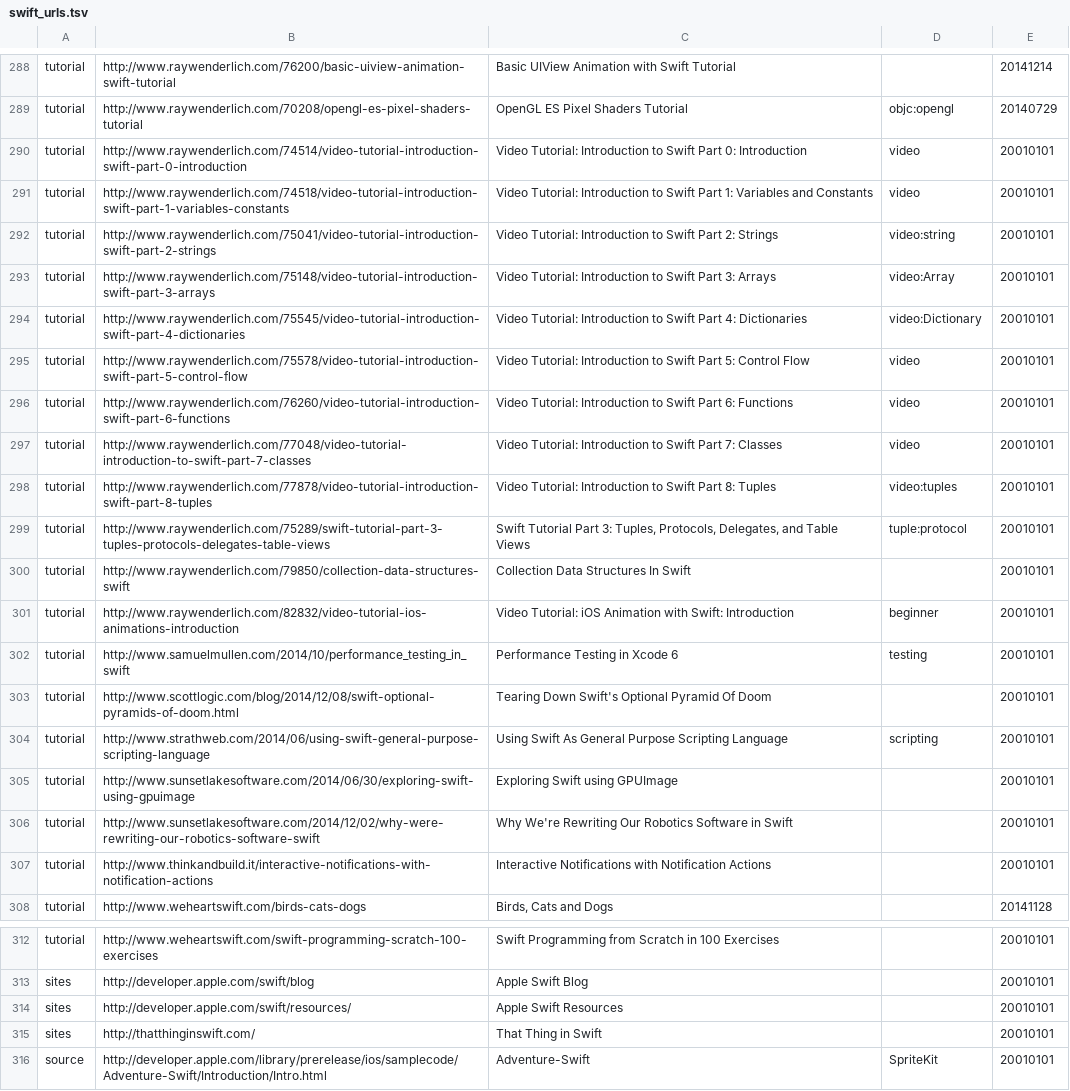
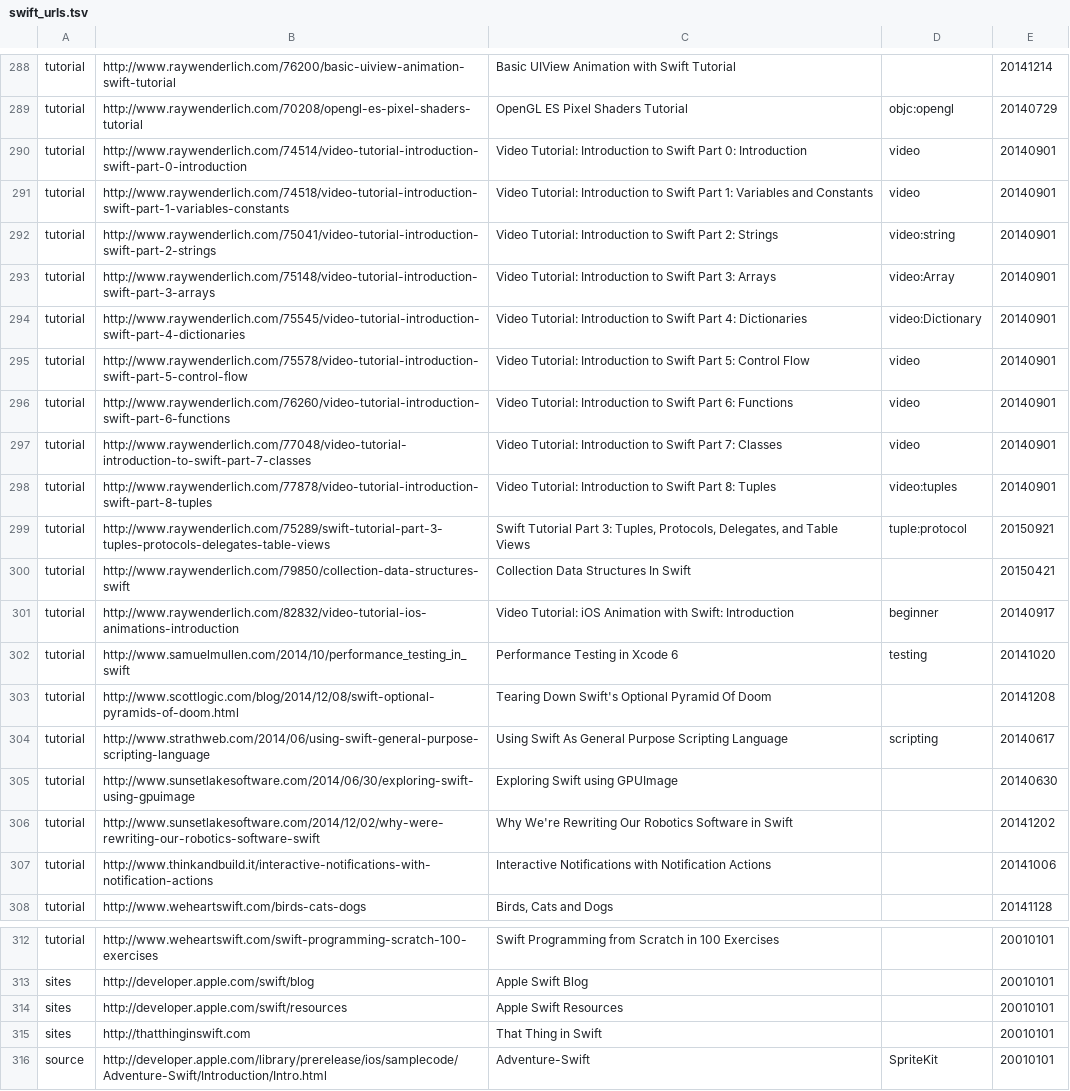
Before and after one commit to melling/SwiftResources, a TSV file: swift_urls.tsv, drawn as a sheet; only a part is shown, gaps mark what is left out; the diff names each change by its address in the sheet, - before the commit and + after, or states it on an @@ line.

Commit message:
added missing dates

```diff
--- a/swift_urls.tsv
+++ b/swift_urls.tsv
-E290:E298: 20010101
+E290:E298: 20140901
-E299: 20010101
+E299: 20150921
-E300: 20010101
+E300: 20150421
-E301: 20010101
+E301: 20140917
-E302: 20010101
+E302: 20141020
-E303: 20010101
+E303: 20141208
-E304: 20010101
+E304: 20140617
-E305: 20010101
+E305: 20140630
-E306: 20010101
+E306: 20141202
-E307: 20010101
+E307: 20141006
-B314: http://developer.apple.com/swift/resources/
+B314: http://developer.apple.com/swift/resources
-B315: http://thatthinginswift.com/
+B315: http://thatthinginswift.com
```
